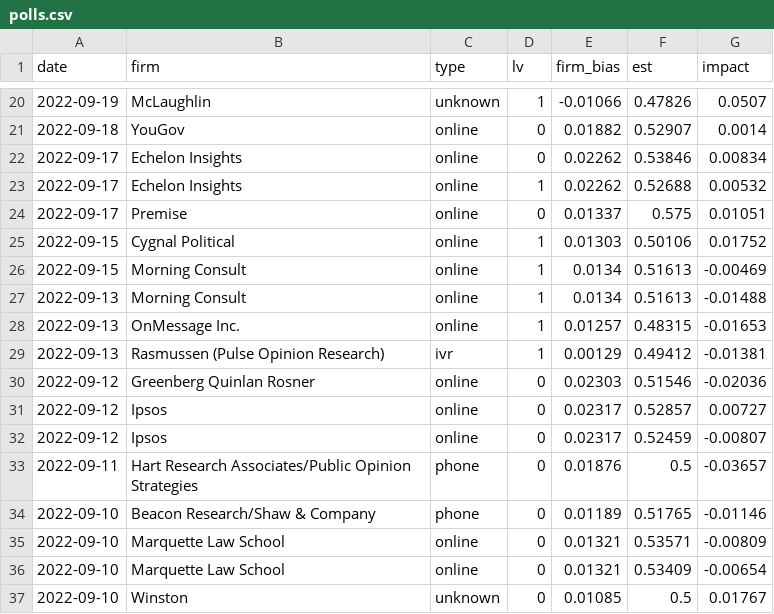
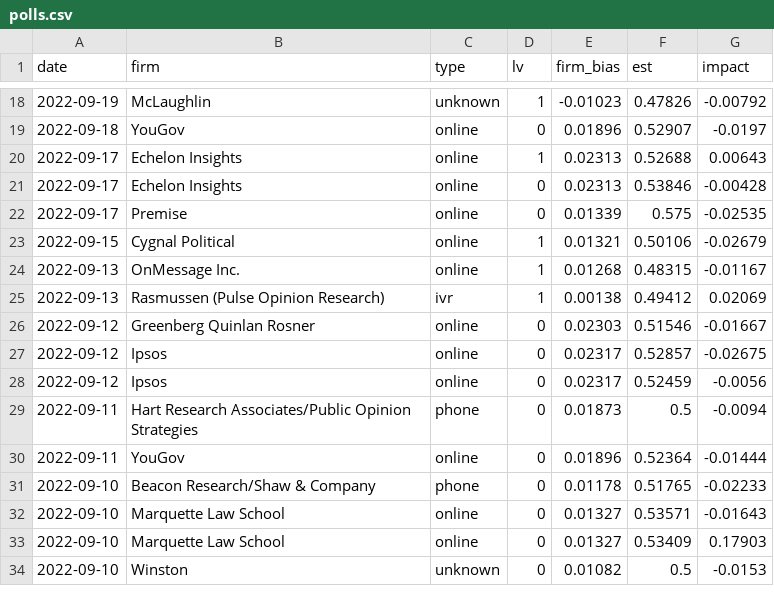
Before and after one commit to CoryMcCartan/midterms-22, a CSV file: docs/polls.csv, drawn as a sheet; only a part is shown, gaps mark what is left out; the diff covers the shown part only.

```diff
--- a/docs/polls.csv
+++ b/docs/polls.csv
@@ -20,18 +18,17 @@ date,firm,type,lv,firm_bias,est,impact
-2022-09-19,McLaughlin,unknown,1,-0.01066,0.47826,0.0507
-2022-09-18,YouGov,online,0,0.01882,0.52907,0.0014
-2022-09-17,Echelon Insights,online,0,0.02262,0.53846,0.00834
-2022-09-17,Echelon Insights,online,1,0.02262,0.52688,0.00532
-2022-09-17,Premise,online,0,0.01337,0.575,0.01051
-2022-09-15,Cygnal Political,online,1,0.01303,0.50106,0.01752
-2022-09-15,Morning Consult,online,1,0.0134,0.51613,-0.00469
-2022-09-13,Morning Consult,online,1,0.0134,0.51613,-0.01488
-2022-09-13,OnMessage Inc.,online,1,0.01257,0.48315,-0.01653
-2022-09-13,Rasmussen (Pulse Opinion Research),ivr,1,0.00129,0.49412,-0.01381
-2022-09-12,Greenberg Quinlan Rosner,online,0,0.02303,0.51546,-0.02036
-2022-09-12,Ipsos,online,0,0.02317,0.52857,0.00727
-2022-09-12,Ipsos,online,0,0.02317,0.52459,-0.00807
-2022-09-11,Hart Research Associates/Public Opinion Strategies,phone,0,0.01876,0.5,-0.03657
-2022-09-10,Beacon Research/Shaw & Company,phone,0,0.01189,0.51765,-0.01146
-2022-09-10,Marquette Law School,online,0,0.01321,0.53571,-0.00809
-2022-09-10,Marquette Law School,online,0,0.01321,0.53409,-0.00654
-2022-09-10,Winston,unknown,0,0.01085,0.5,0.01767
+2022-09-19,McLaughlin,unknown,1,-0.01023,0.47826,-0.00792
+2022-09-18,YouGov,online,0,0.01896,0.52907,-0.0197
+2022-09-17,Echelon Insights,online,1,0.02313,0.52688,0.00643
+2022-09-17,Echelon Insights,online,0,0.02313,0.53846,-0.00428
+2022-09-17,Premise,online,0,0.01339,0.575,-0.02535
+2022-09-15,Cygnal Political,online,1,0.01321,0.50106,-0.02679
+2022-09-13,OnMessage Inc.,online,1,0.01268,0.48315,-0.01167
+2022-09-13,Rasmussen (Pulse Opinion Research),ivr,1,0.00138,0.49412,0.02069
+2022-09-12,Greenberg Quinlan Rosner,online,0,0.02303,0.51546,-0.01667
+2022-09-12,Ipsos,online,0,0.02317,0.52857,-0.02675
+2022-09-12,Ipsos,online,0,0.02317,0.52459,-0.0056
+2022-09-11,Hart Research Associates/Public Opinion Strategies,phone,0,0.01873,0.5,-0.0094
+2022-09-11,YouGov,online,0,0.01896,0.52364,-0.01444
+2022-09-10,Beacon Research/Shaw & Company,phone,0,0.01178,0.51765,-0.02233
+2022-09-10,Marquette Law School,online,0,0.01327,0.53571,-0.01643
+2022-09-10,Marquette Law School,online,0,0.01327,0.53409,0.17903
+2022-09-10,Winston,unknown,0,0.01082,0.5,-0.0153
```
Also changed, not shown: 5 added rows, 4 removed rows and 57 edited cells elsewhere in this file, docs/districts.csv, docs/history.csv, 14 other files.
